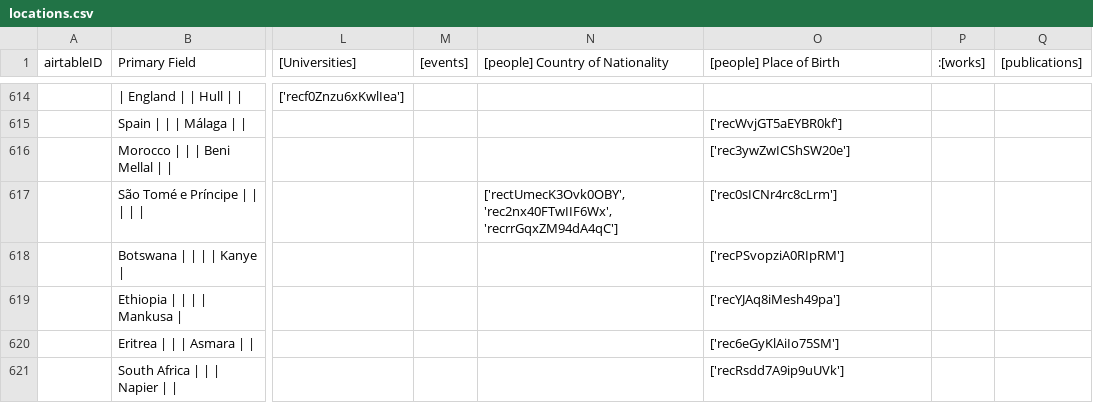
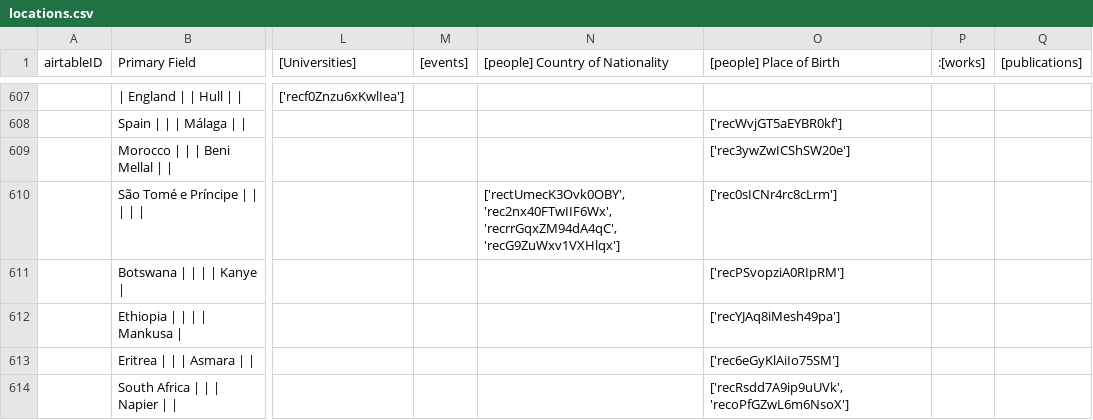
Before and after one commit to CDRH/data_african_poetics, a CSV file: scripts/airtableExport/csv/locations.csv, drawn as a sheet; only a part is shown, gaps mark what is left out; addresses are those after the commit; the diff covers the shown part only; the diff names each change by its address in the sheet, - before the commit and + after, or states it on an @@ line.

```diff
--- a/scripts/airtableExport/csv/locations.csv
+++ b/scripts/airtableExport/csv/locations.csv
-N610 ([people] Country of Nationality): ['rectUmecK3Ovk0OBY', 'rec2nx40FTwIIF6Wx', 'recrrGqxZM94dA4qC']
+N610 ([people] Country of Nationality): ['rectUmecK3Ovk0OBY', 'rec2nx40FTwIIF6Wx', 'recrrGqxZM94dA4qC', 'recG9ZuWxv1VXHlqx']
-O614 ([people] Place of Birth): ['recRsdd7A9ip9uUVk']
+O614 ([people] Place of Birth): ['recRsdd7A9ip9uUVk', 'recoPfGZwL6m6NsoX']
```
Also changed, not shown: 1 added row, 8 removed rows and 99 edited cells elsewhere in this file, scripts/airtableExport/csv/publishers.csv, scripts/airtableExport/csv/work roles [join].csv, 11 other files.
